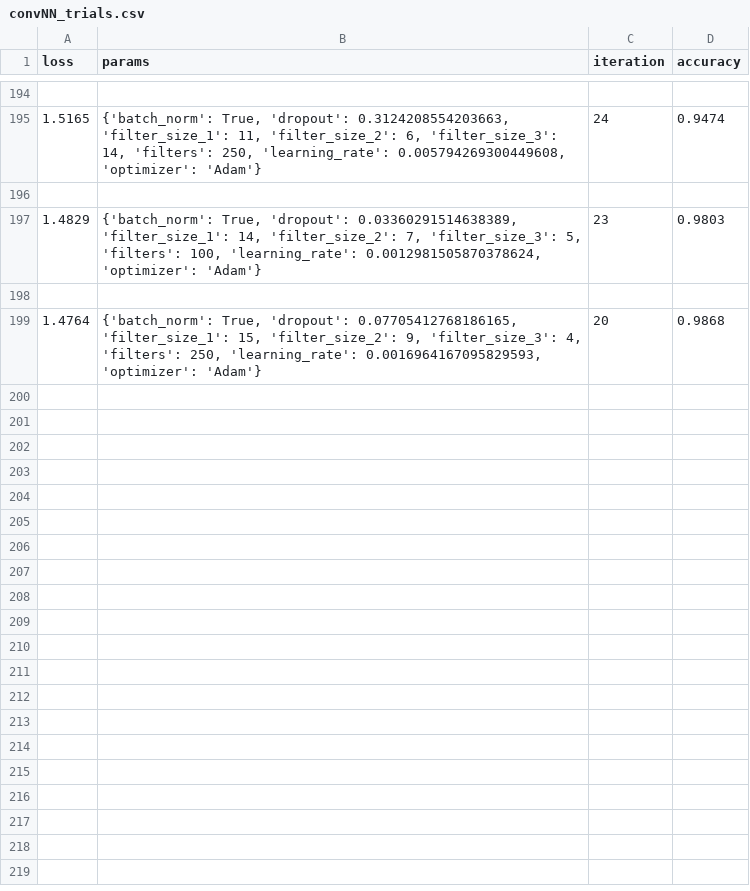
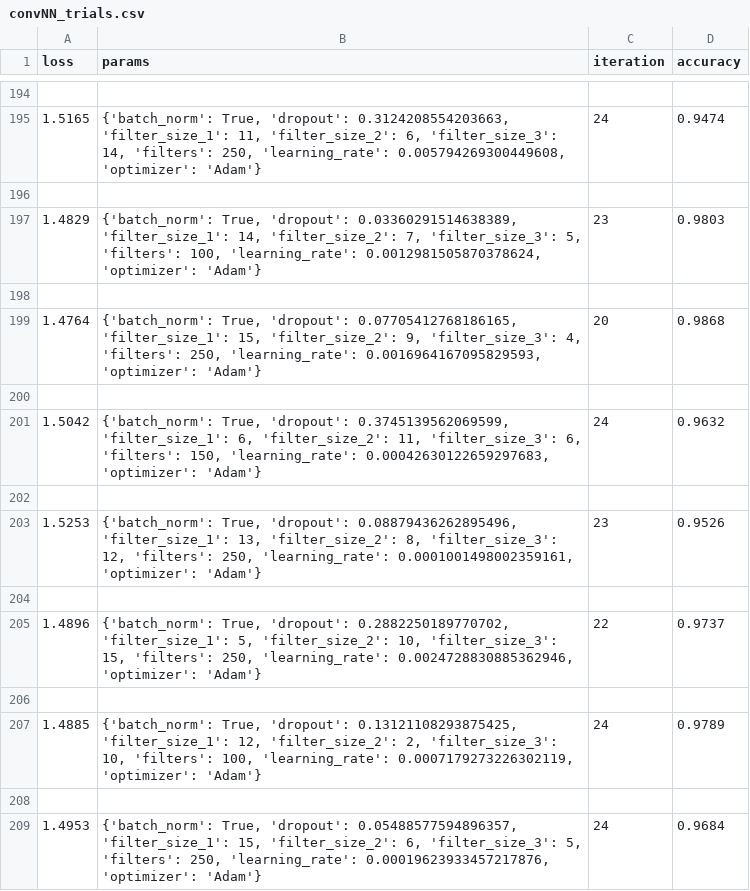
Before and after one commit to JasperHG90/PatternRecognition, a CSV file: results/convNN_trials.csv, drawn as a sheet; only a part is shown, gaps mark what is left out.

```diff
--- a/results/convNN_trials.csv
+++ b/results/convNN_trials.csv
@@ -199 +199,11 @@ loss,params,iteration,accuracy
 1.4764,"{'batch_norm': True, 'dropout': 0.07705412768186165, 'filter_size_1': 15, 'filter_size_2': 9, 'filter_size_3': 4, 'filters': 250, 'learning_rate': 0.0016964167095829593, 'optimizer': 'Adam'}",20,0.9868
+
+1.5042,"{'batch_norm': True, 'dropout': 0.3745139562069599, 'filter_size_1': 6, 'filter_size_2': 11, 'filter_size_3': 6, 'filters': 150, 'learning_rate': 0.00042630122659297683, 'optimizer': 'Adam'}",24,0.9632
+
+1.5253,"{'batch_norm': True, 'dropout': 0.08879436262895496, 'filter_size_1': 13, 'filter_size_2': 8, 'filter_size_3': 12, 'filters': 250, 'learning_rate': 0.0001001498002359161, 'optimizer': 'Adam'}",23,0.9526
+
+1.4896,"{'batch_norm': True, 'dropout': 0.2882250189770702, 'filter_size_1': 5, 'filter_size_2': 10, 'filter_size_3': 15, 'filters': 250, 'learning_rate': 0.0024728830885362946, 'optimizer': 'Adam'}",22,0.9737
+
+1.4885,"{'batch_norm': True, 'dropout': 0.13121108293875425, 'filter_size_1': 12, 'filter_size_2': 2, 'filter_size_3': 10, 'filters': 100, 'learning_rate': 0.0007179273226302119, 'optimizer': 'Adam'}",24,0.9789
+
+1.4953,"{'batch_norm': True, 'dropout': 0.05488577594896357, 'filter_size_1': 15, 'filter_size_2': 6, 'filter_size_3': 5, 'filters': 250, 'learning_rate': 0.00019623933457217876, 'optimizer': 'Adam'}",24,0.9684
```
Also changed, not shown: 2 other files.
